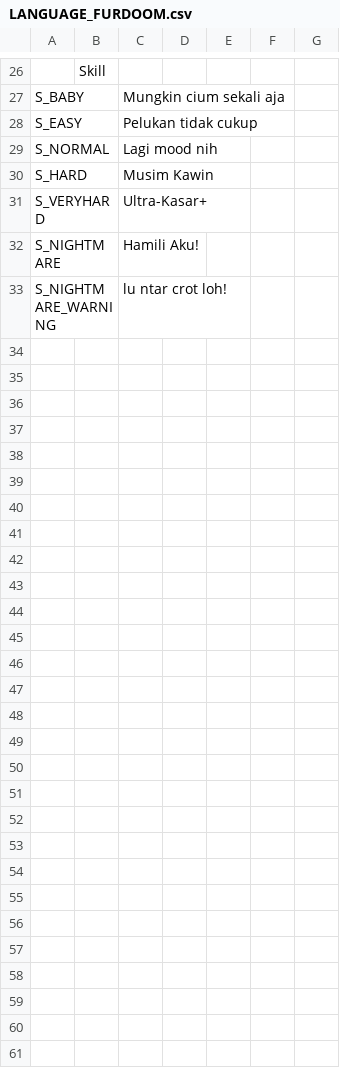
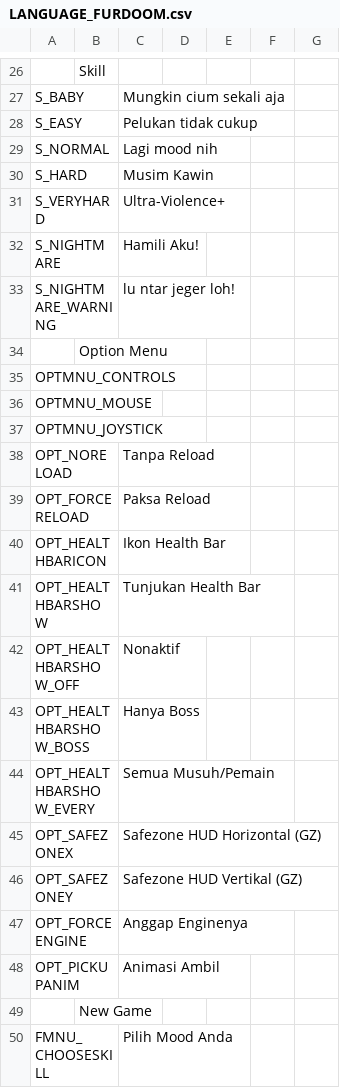
Before and after one commit to Perkedel/BringYourOwnUSB-SFW, a CSV file: Mods/GZDoom/ZD-Languages-SFW/LANGUAGE_FURDOOM.csv, drawn as a sheet; only a part is shown, gaps mark what is left out; the diff covers the shown part only.

Commit message:
[skip ci]

```diff
--- a/Mods/GZDoom/ZD-Languages-SFW/LANGUAGE_FURDOOM.csv
+++ b/Mods/GZDoom/ZD-Languages-SFW/LANGUAGE_FURDOOM.csv
@@ -30,4 +30,21 @@ S_NORMAL,,Lagi mood nih,,,,
 S_HARD,,Musim Kawin,,,,
-S_VERYHARD,,Ultra-Kasar+,,,,
+S_VERYHARD,,Ultra-Violence+,,,,
 S_NIGHTMARE,,Hamili Aku!,,,,
-S_NIGHTMARE_WARNING,,lu ntar crot loh!,,,,
+S_NIGHTMARE_WARNING,,lu ntar jeger loh!,,,,
+,Option Menu,,,,,
+OPTMNU_CONTROLS,,,,,,
+OPTMNU_MOUSE,,,,,,
+OPTMNU_JOYSTICK,,,,,,
+OPT_NORELOAD,,Tanpa Reload,,,,
+OPT_FORCERELOAD,,Paksa Reload,,,,
+OPT_HEALTHBARICON,,Ikon Health Bar,,,,
+OPT_HEALTHBARSHOW,,Tunjukan Health Bar,,,,
+OPT_HEALTHBARSHOW_OFF,,Nonaktif,,,,
+OPT_HEALTHBARSHOW_BOSS,,Hanya Boss,,,,
+OPT_HEALTHBARSHOW_EVERY,,Semua Musuh/Pemain,,,,
+OPT_SAFEZONEX,,Safezone HUD Horizontal (GZ),,,,
+OPT_SAFEZONEY,,Safezone HUD Vertikal (GZ),,,,
+OPT_FORCEENGINE,,Anggap Enginenya,,,,
+OPT_PICKUPANIM,,Animasi Ambil,,,,
+,New Game,,,,,
+FMNU_CHOOSESKILL,,Pilih Mood Anda,,,,
```
Also changed, not shown: 20 added rows and 7 edited cells elsewhere in this file.
